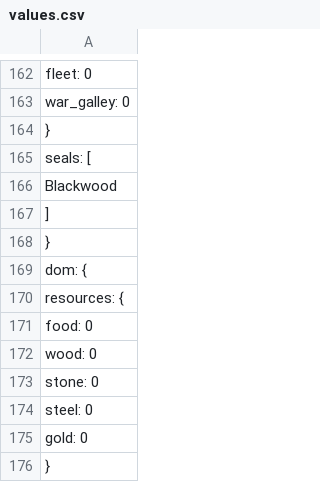
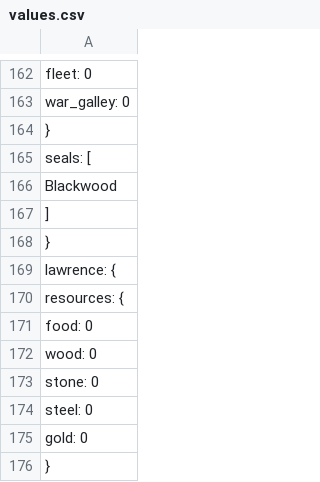
Before and after one commit to zcabeto/GOTBOT, a CSV file: values.csv, drawn as a sheet; only a part is shown, gaps mark what is left out.

Commit message:
Update values.csv

```diff
--- a/values.csv
+++ b/values.csv
@@ -168,3 +168,3 @@
   },
-  "dom": {
+  "lawrence": {
     "resources": {
```
